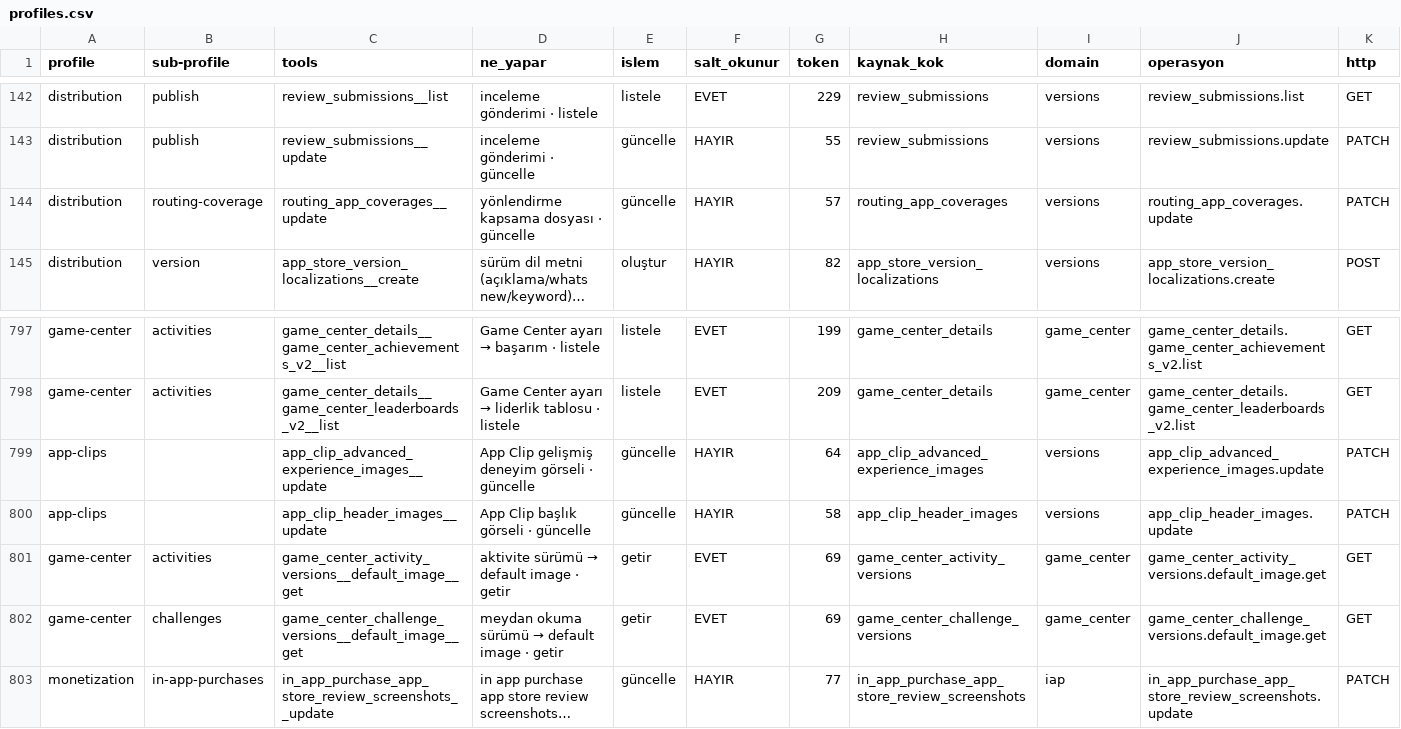
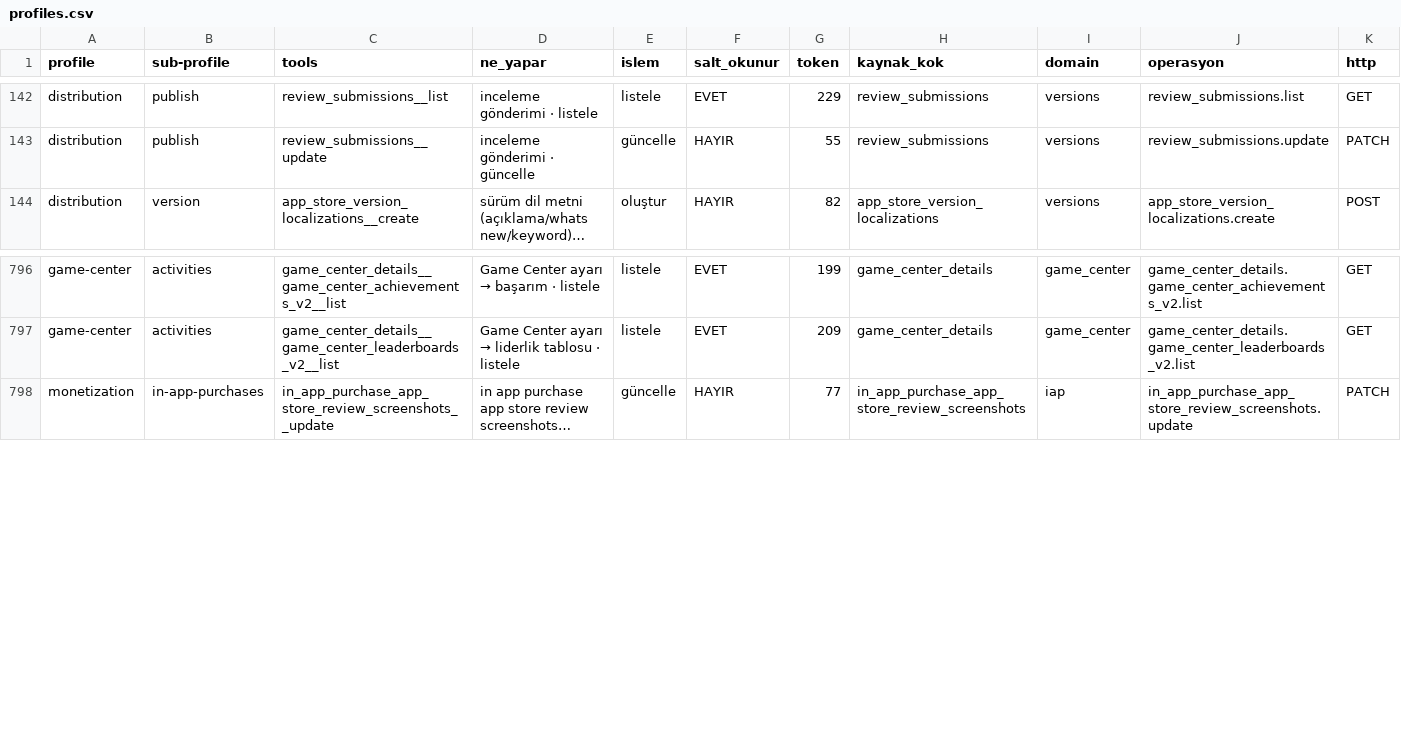
Before and after one commit to erayendes/app-store-connect-mcp, a CSV file: spec/profiles.csv, drawn as a sheet; only a part is shown, gaps mark what is left out; long unchanged cells end in …; rows hold the shown columns only; the diff names each change by its address in the sheet, - before the commit and + after, or states it on an @@ line.

```diff
--- a/spec/profiles.csv
+++ b/spec/profiles.csv
-row 144: distribution | routing-coverage | routing_app_coverages__update | yönlendirme kapsama dosyası · güncelle | güncelle | HAYIR | 57 | routing_app_coverages | versions | routing_app_coverages.update | PATCH
-row 799: app-clips |  | app_clip_advanced_experience_images__update | App Clip gelişmiş deneyim görseli · güncelle | güncelle | HAYIR | 64 | app_clip_advanced_experience_images | versions | app_clip_advanced_experience_images.update | PATCH
-row 800: app-clips |  | app_clip_header_images__update | App Clip başlık görseli · güncelle | güncelle | HAYIR | 58 | app_clip_header_images | versions | app_clip_header_images.update | PATCH
-row 801: game-center | activities | game_center_activity_versions__default_image__get | aktivite sürümü → default image · getir | getir | EVET | 69 | game_center_activity_versions | game_center | game_center_activity_versions.default_image.get | GET
-row 802: game-center | challenges | game_center_challenge_versions__default_image__get | meydan okuma sürümü → default image · getir | getir | EVET | 69 | game_center_challenge_versions | game_center | game_center_challenge_versions.default_image.get | GET
```
Also changed, not shown: 12 other files.
